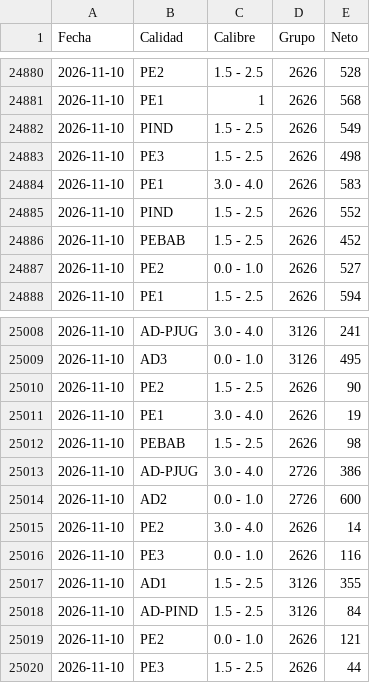
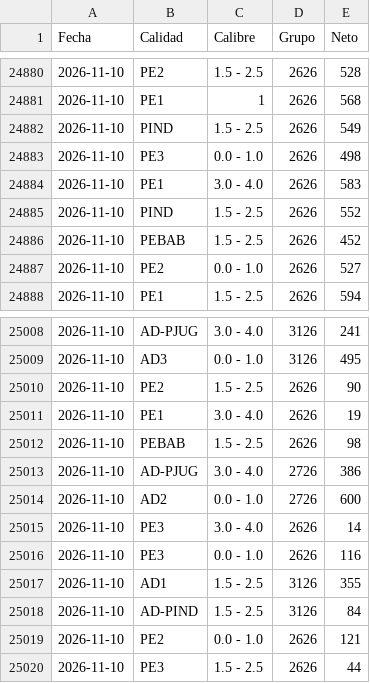
Before and after one commit to logisticaguapa-arch/inventario-fruta, a CSV file: procesado.csv, drawn as a sheet; only a part is shown, gaps mark what is left out.

```diff
--- a/procesado.csv
+++ b/procesado.csv
@@ -24882,3 +24882,3 @@ Fecha,Calidad,Calibre,Grupo,Neto
 2026-11-10,PIND,1.5 - 2.5,2626,549
-2026-11-10,PE3,1.5 - 2.5,2626,498
+2026-11-10,PE3,0.0 - 1.0,2626,498
 2026-11-10,PE1,3.0 - 4.0,2626,583
@@ -25014,3 +25014,3 @@ Fecha,Calidad,Calibre,Grupo,Neto
 2026-11-10,AD2,0.0 - 1.0,2726,600
-2026-11-10,PE2,3.0 - 4.0,2626,14
+2026-11-10,PE3,3.0 - 4.0,2626,14
 2026-11-10,PE3,0.0 - 1.0,2626,116
```
Also changed, not shown: descarte.csv, 3 other files.
